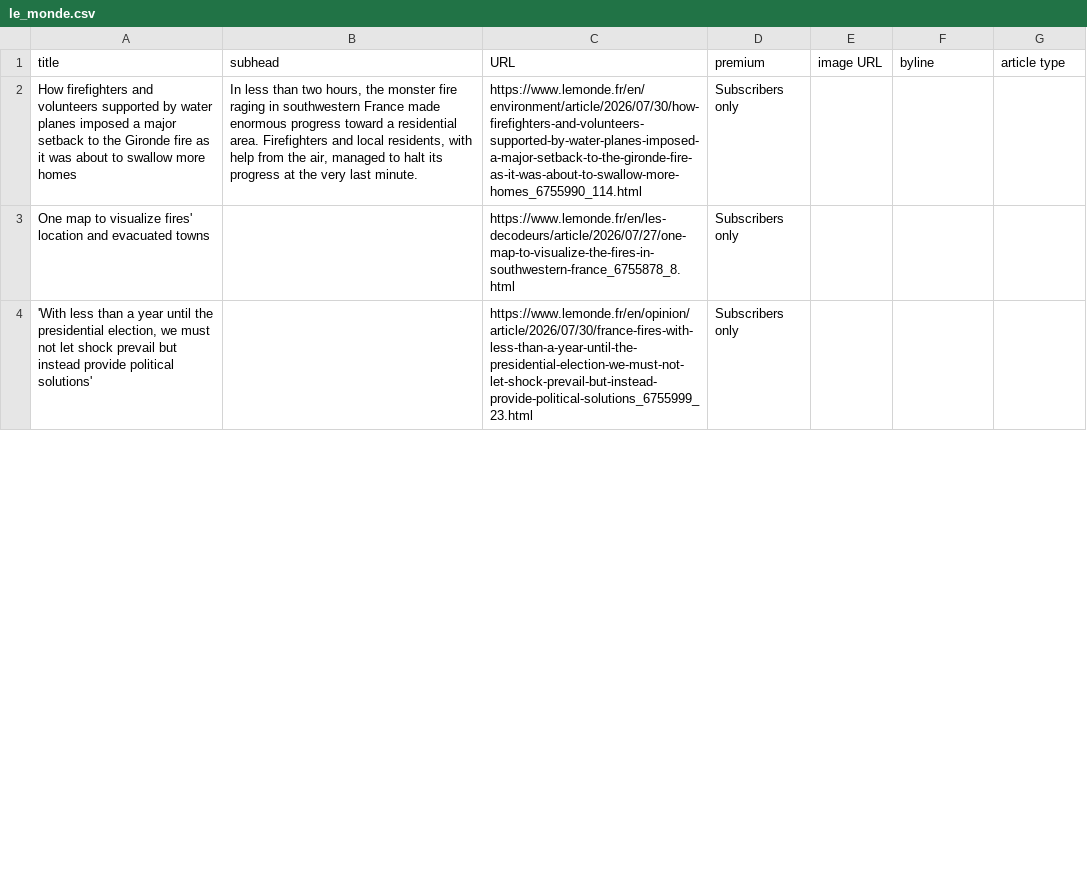
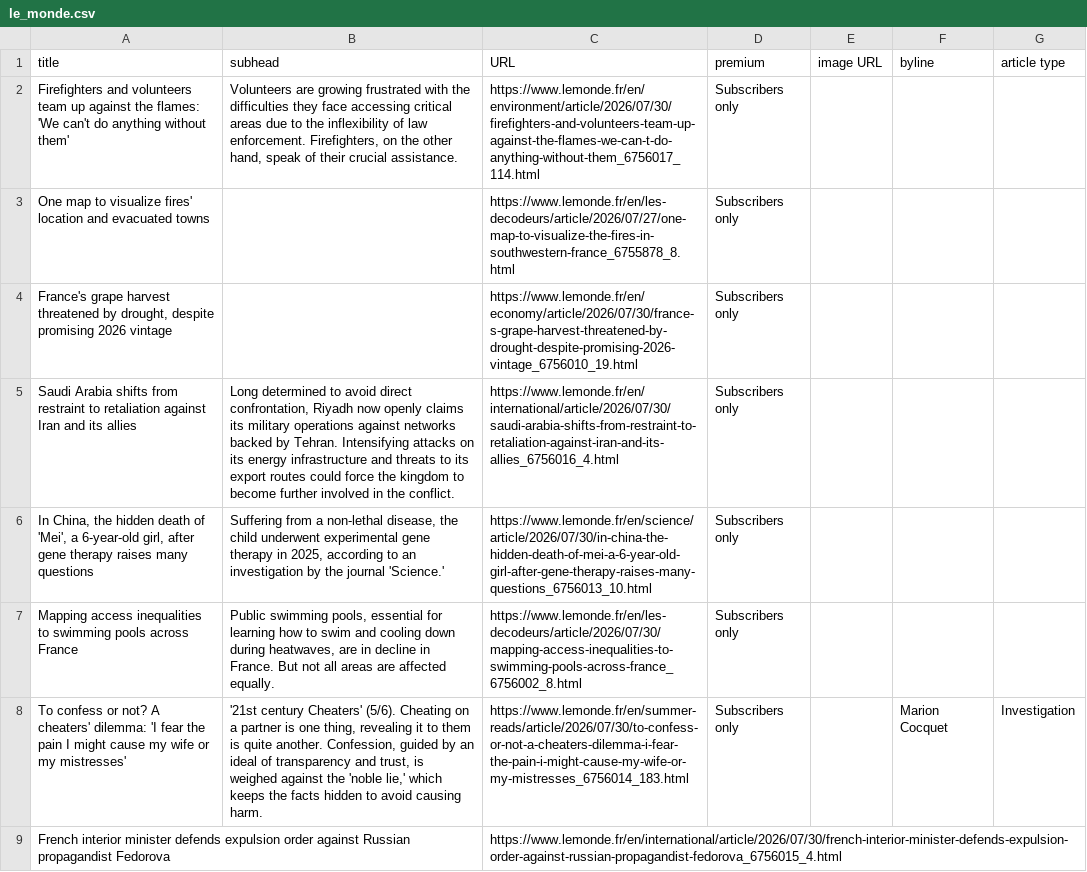
Before and after one commit to phillctw/Homework-7, a CSV file: le_monde.csv, drawn as a sheet; only a part is shown; the diff covers the shown part only; the diff names each change by its address in the sheet, - before the commit and + after, or states it on an @@ line.

```diff
--- a/le_monde.csv
+++ b/le_monde.csv
-A2 (title): How firefighters and volunteers supported by water planes imposed a major setback to the Gironde fire as it was about to swallow more homes
+A2 (title): Firefighters and volunteers team up against the flames: 'We can't do anything without them'
-B2 (subhead): In less than two hours, the monster fire raging in southwestern France made enormous progress toward a residential area. Firefighters and local residents, with help from the air, managed to halt its progress at the very last minute.
+B2 (subhead): Volunteers are growing frustrated with the difficulties they face accessing critical areas due to the inflexibility of law enforcement. Firefighters, on the other hand, speak of their crucial assistance.
-C2 (URL): https://www.lemonde.fr/en/environment/article/2026/07/30/how-firefighters-and-volunteers-supported-by-water-planes-imposed-a-major-setback-to-the-gironde-fire-as-it-was-about-to-swallow-more-homes_6755990_114.html
+C2 (URL): https://www.lemonde.fr/en/environment/article/2026/07/30/firefighters-and-volunteers-team-up-against-the-flames-we-can-t-do-anything-without-them_6756017_114.html
-A4 (title): 'With less than a year until the presidential election, we must not let shock prevail but instead provide political solutions'
+A4 (title): France's grape harvest threatened by drought, despite promising 2026 vintage
-C4 (URL): https://www.lemonde.fr/en/opinion/article/2026/07/30/france-fires-with-less-than-a-year-until-the-presidential-election-we-must-not-let-shock-prevail-but-instead-provide-political-solutions_6755999_23.html
+C4 (URL): https://www.lemonde.fr/en/economy/article/2026/07/30/france-s-grape-harvest-threatened-by-drought-despite-promising-2026-vintage_6756010_19.html
+row 5: Saudi Arabia shifts from restraint to retaliation against Iran and its allies | Long determined to avoid direct confrontation, Riyadh now openly claims its military operations against networks backed by Tehran. Intensifying attacks on its energy infrastructure and threats to its export routes could force the kingdom to become further involved in the conflict. | https://www.lemonde.fr/en/international/article/2026/07/30/saudi-arabia-shifts-from-restraint-to-retaliation-against-iran-and-its-allies_6756016_4.html | Subscribers only
+row 6: In China, the hidden death of 'Mei', a 6-year-old girl, after gene therapy raises many questions | Suffering from a non-lethal disease, the child underwent experimental gene therapy in 2025, according to an investigation by the journal 'Science.' | https://www.lemonde.fr/en/science/article/2026/07/30/in-china-the-hidden-death-of-mei-a-6-year-old-girl-after-gene-therapy-raises-many-questions_6756013_10.html | Subscribers only
+row 7: Mapping access inequalities to swimming pools across France | Public swimming pools, essential for learning how to swim and cooling down during heatwaves, are in decline in France. But not all areas are affected equally. | https://www.lemonde.fr/en/les-decodeurs/article/2026/07/30/mapping-access-inequalities-to-swimming-pools-across-france_6756002_8.html | Subscribers only
+row 8: To confess or not? A cheaters' dilemma: 'I fear the pain I might cause my wife or my mistresses' | '21st century Cheaters' (5/6). Cheating on a partner is one thing, revealing it to them is quite another. Confession, guided by an ideal of transparency and trust, is weighed against the 'noble lie,' which keeps the facts hidden to avoid causing harm. | https://www.lemonde.fr/en/summer-reads/article/2026/07/30/to-confess-or-not-a-cheaters-dilemma-i-fear-the-pain-i-might-cause-my-wife-or-my-mistresses_6756014_183.html | Subscribers only |  | Marion Cocquet | Investigation
+row 9: French interior minister defends expulsion order against Russian propagandist Fedorova |  | https://www.lemonde.fr/en/international/article/2026/07/30/french-interior-minister-defends-expulsion-order-against-russian-propagandist-fedorova_6756015_4.html
```
Also changed, not shown: 8 added rows, 13 removed rows, 3 moved rows and 5 edited cells elsewhere in this file.
